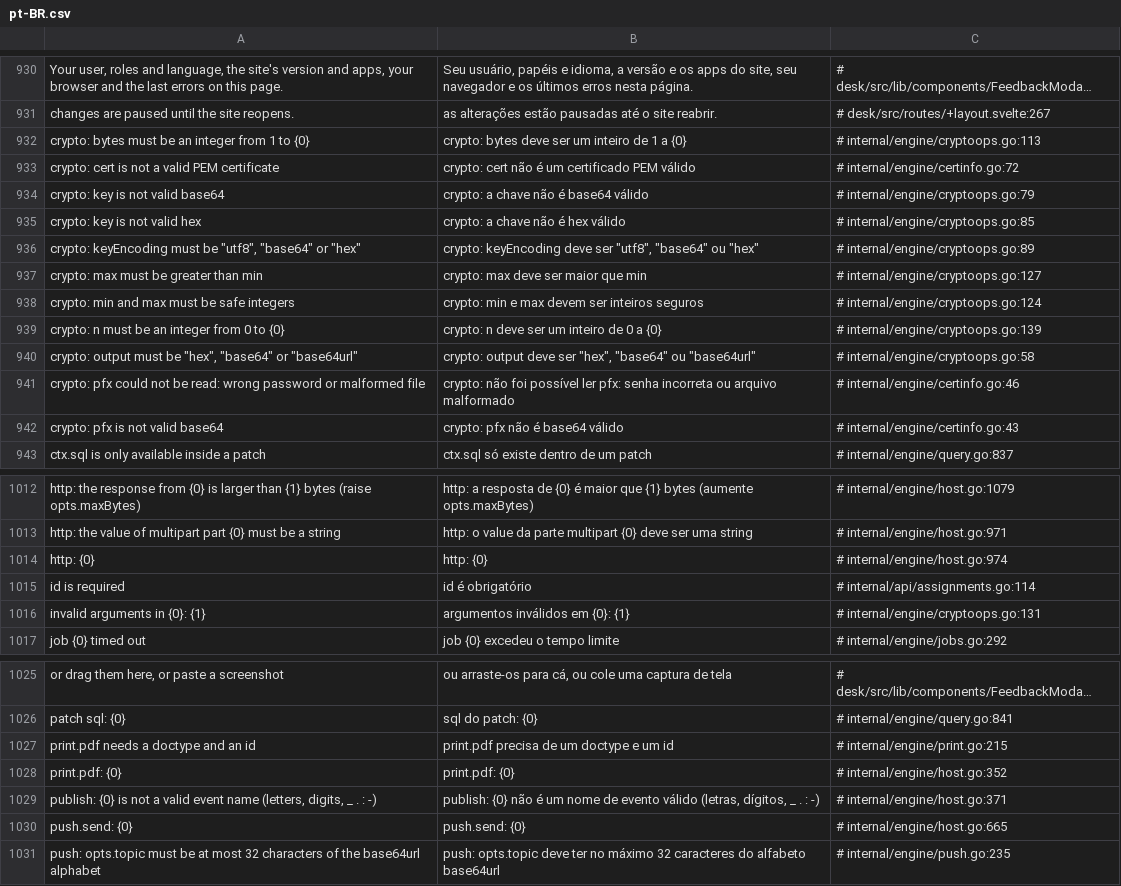
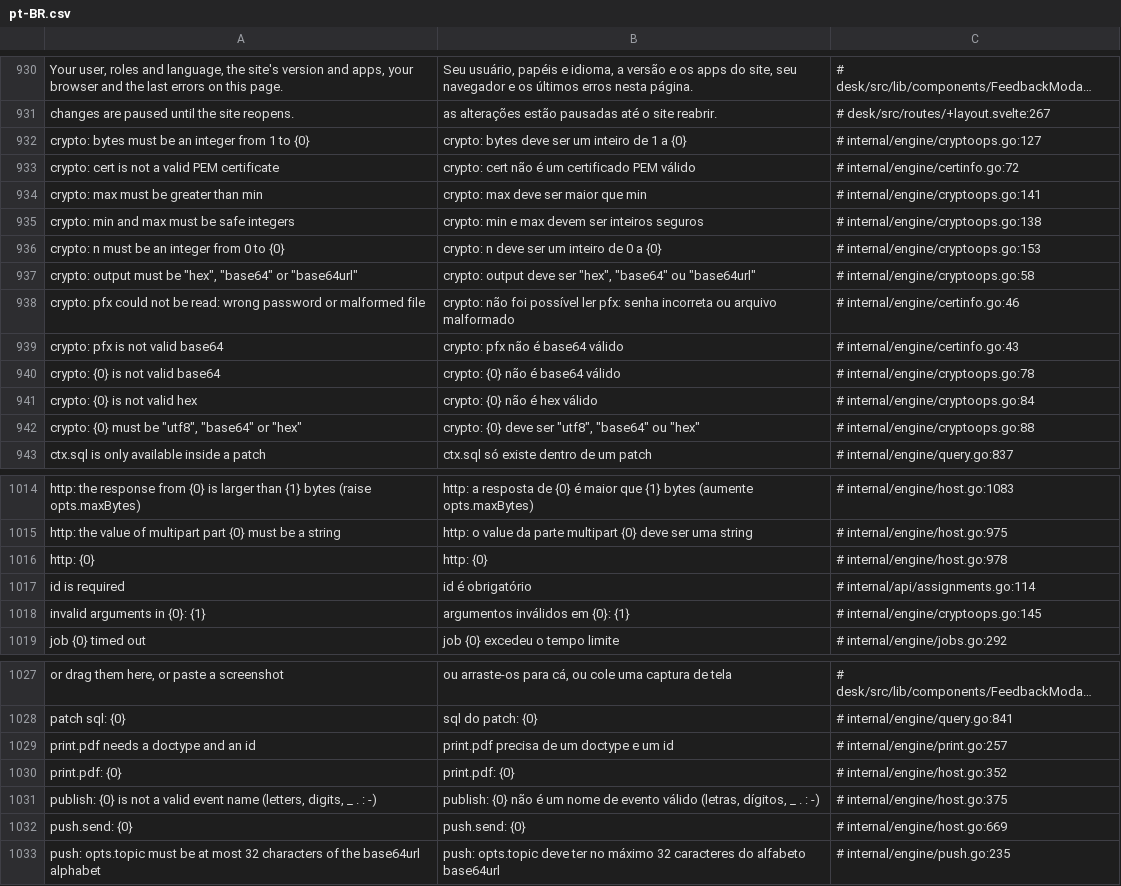
Before and after one commit to jrvidotti/ddcore, a CSV file: core/translations/pt-BR.csv, drawn as a sheet; only a part is shown, gaps mark what is left out; long unchanged cells end in …; removed rows and columns are numbered as before the commit, all else as after; the diff covers the shown part only; the diff names each change by its address in the sheet, - before the commit and + after, or states it on an @@ line.

```diff
--- a/core/translations/pt-BR.csv
+++ b/core/translations/pt-BR.csv
-C932: # internal/engine/cryptoops.go:113
+C932: # internal/engine/cryptoops.go:127
-row 934: crypto: key is not valid base64 | crypto: a chave não é base64 válido | # internal/engine/cryptoops.go:79
-row 935: crypto: key is not valid hex | crypto: a chave não é hex válido | # internal/engine/cryptoops.go:85
-row 936: crypto: keyEncoding must be "utf8", "base64" or "hex" | crypto: keyEncoding deve ser "utf8", "base64" ou "hex" | # internal/engine/cryptoops.go:89
-C934: # internal/engine/cryptoops.go:127
+C934: # internal/engine/cryptoops.go:141
-C935: # internal/engine/cryptoops.go:124
+C935: # internal/engine/cryptoops.go:138
-C936: # internal/engine/cryptoops.go:139
+C936: # internal/engine/cryptoops.go:153
+row 940: crypto: {0} is not valid base64 | crypto: {0} não é base64 válido | # internal/engine/cryptoops.go:78
+row 941: crypto: {0} is not valid hex | crypto: {0} não é hex válido | # internal/engine/cryptoops.go:84
+row 942: crypto: {0} must be "utf8", "base64" or "hex" | crypto: {0} deve ser "utf8", "base64" ou "hex" | # internal/engine/cryptoops.go:88
-C1014: # internal/engine/host.go:1079
+C1014: # internal/engine/host.go:1083
-C1015: # internal/engine/host.go:971
+C1015: # internal/engine/host.go:975
-C1016: # internal/engine/host.go:974
+C1016: # internal/engine/host.go:978
-C1018: # internal/engine/cryptoops.go:131
+C1018: # internal/engine/cryptoops.go:145
-C1029: # internal/engine/print.go:215
+C1029: # internal/engine/print.go:257
-C1031: # internal/engine/host.go:371
+C1031: # internal/engine/host.go:375
-C1032: # internal/engine/host.go:665
+C1032: # internal/engine/host.go:669
```
Also changed, not shown: 2 added rows and 29 edited cells elsewhere in this file, 18 other files.
